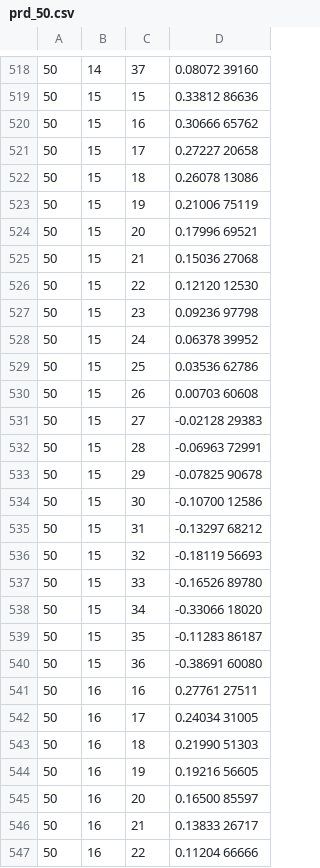
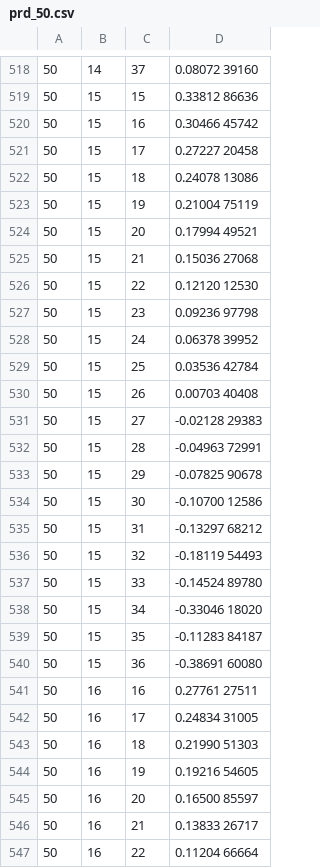
Before and after one commit to kalmarek/ShapiroWilk, a CSV file: data/prd_50.csv, drawn as a sheet; only a part is shown, gaps mark what is left out; the diff covers the shown part only.

```diff
--- a/data/prd_50.csv
+++ b/data/prd_50.csv
@@ -519,7 +519,7 @@
 50, 15, 15,  0.33812 86636
-50, 15, 16,  0.30666 65762
-50, 15, 17,  0.27227 20658
-50, 15, 18,  0.26078 13086
-50, 15, 19,  0.21006 75119
-50, 15, 20,  0.17996 69521
+50, 15, 16,  0.30466 45742
+50, 15, 17,  0.27227 20458
+50, 15, 18,  0.24078 13086
+50, 15, 19,  0.21004 75119
+50, 15, 20,  0.17994 49521
 50, 15, 21,  0.15036 27068
@@ -528,6 +528,6 @@
 50, 15, 24,  0.06378 39952
-50, 15, 25,  0.03536 62786
-50, 15, 26,  0.00703 60608
+50, 15, 25,  0.03536 42784
+50, 15, 26,  0.00703 40408
 50, 15, 27, -0.02128 29383
-50, 15, 28, -0.06963 72991
+50, 15, 28, -0.04963 72991
 50, 15, 29, -0.07825 90678
@@ -535,13 +535,13 @@
 50, 15, 31, -0.13297 68212
-50, 15, 32, -0.18119 56693
-50, 15, 33, -0.16526 89780
-50, 15, 34, -0.33066 18020
-50, 15, 35, -0.11283 86187
+50, 15, 32, -0.18119 54493
+50, 15, 33, -0.14524 89780
+50, 15, 34, -0.33046 18020
+50, 15, 35, -0.11283 84187
 50, 15, 36, -0.38691 60080
 50, 16, 16,  0.27761 27511
-50, 16, 17,  0.24034 31005
+50, 16, 17,  0.24834 31005
 50, 16, 18,  0.21990 51303
-50, 16, 19,  0.19216 56605
+50, 16, 19,  0.19216 54605
 50, 16, 20,  0.16500 85597
 50, 16, 21,  0.13833 26717
-50, 16, 22,  0.11204 66666
+50, 16, 22,  0.11204 66664
```
Also changed, not shown: 78 edited cells elsewhere in this file.
